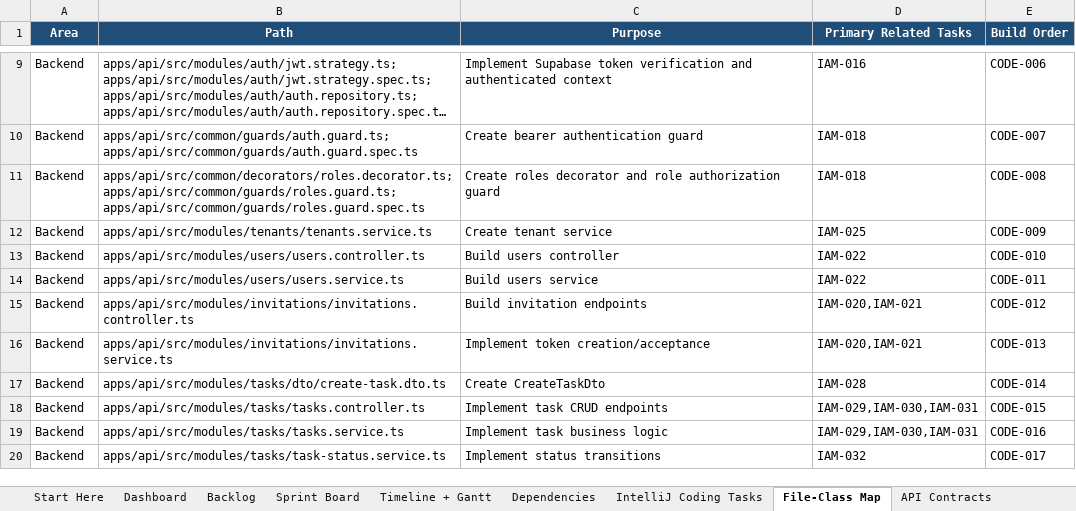
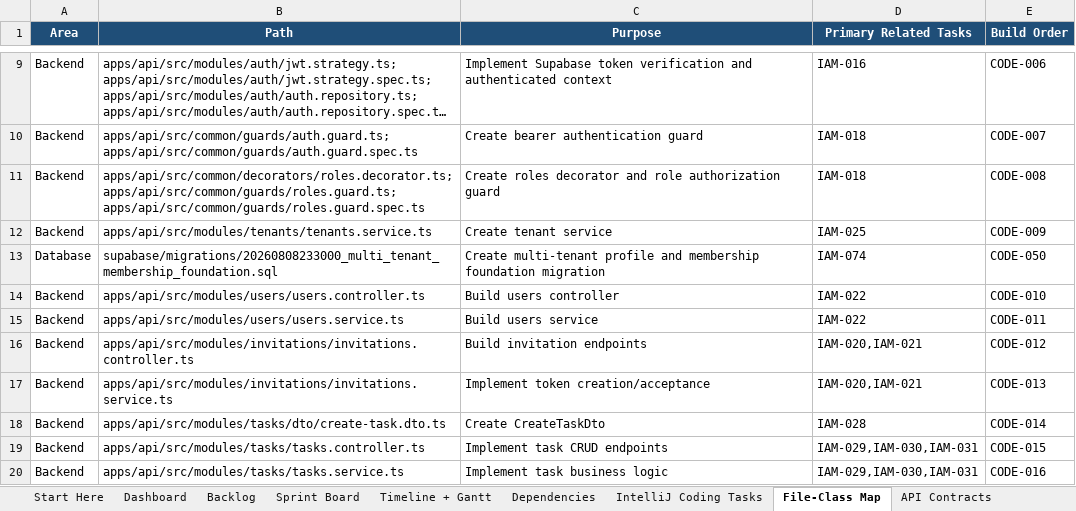
Before and after one commit to azemedkun-git/iamonit-platform, an Excel workbook: planning/IAMONIT_Full_Project_Control_Workbook.xlsx, sheet File-Class Map, drawn as a sheet; only a part is shown, gaps mark what is left out; the shorter side is filled out with more unchanged rows; long unchanged cells end in …; values as stored, in another font and other column widths than the file's, no borders; the diff names each change by its address in the sheet, - before the commit and + after, or states it on an @@ line.

Commit message:
CODE-050 Define multi-tenant membership foundation

```diff
--- a/planning/IAMONIT_Full_Project_Control_Workbook.xlsx (sheet File-Class Map)
+++ b/planning/IAMONIT_Full_Project_Control_Workbook.xlsx (sheet File-Class Map)
+row 13: Database | supabase/migrations/20260808233000_multi_tenant_membership_foundation.sql | Create multi-tenant profile and membership foundation migration | IAM-074 | CODE-050
```
Also changed, not shown: sheet Backlog, sheet Sprint Board, sheet IntelliJ Coding Tasks, sheet Risks & Decisions, charts or pictures.
